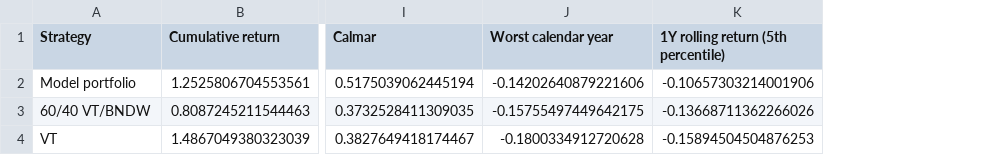
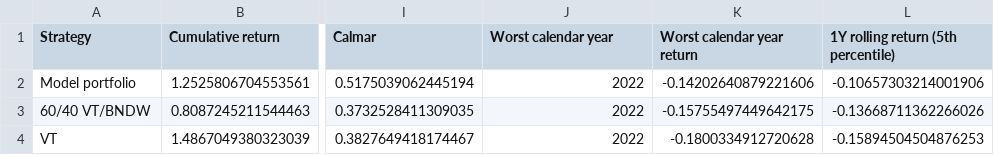
Before and after one commit to giacomomaggiore/model-portfolio-analytics, a CSV file: outputs/proxy_extended_backtest_summary.csv, drawn as a sheet; only a part is shown, gaps mark what is left out; the diff names each change by its address in the sheet, - before the commit and + after, or states it on an @@ line.

```diff
--- a/outputs/proxy_extended_backtest_summary.csv
+++ b/outputs/proxy_extended_backtest_summary.csv
+column K (Worst calendar year return), rows 2-4: -0.14202640879221606 | -0.15755497449642175 | -0.1800334912720628
-J2 (Worst calendar year): -0.14202640879221606
+J2 (Worst calendar year): 2022
-J3 (Worst calendar year): -0.15755497449642175
+J3 (Worst calendar year): 2022
-J4 (Worst calendar year): -0.1800334912720628
+J4 (Worst calendar year): 2022
```
Also changed, not shown: outputs/actual_etf_backtest_summary.csv, 4 other files.
